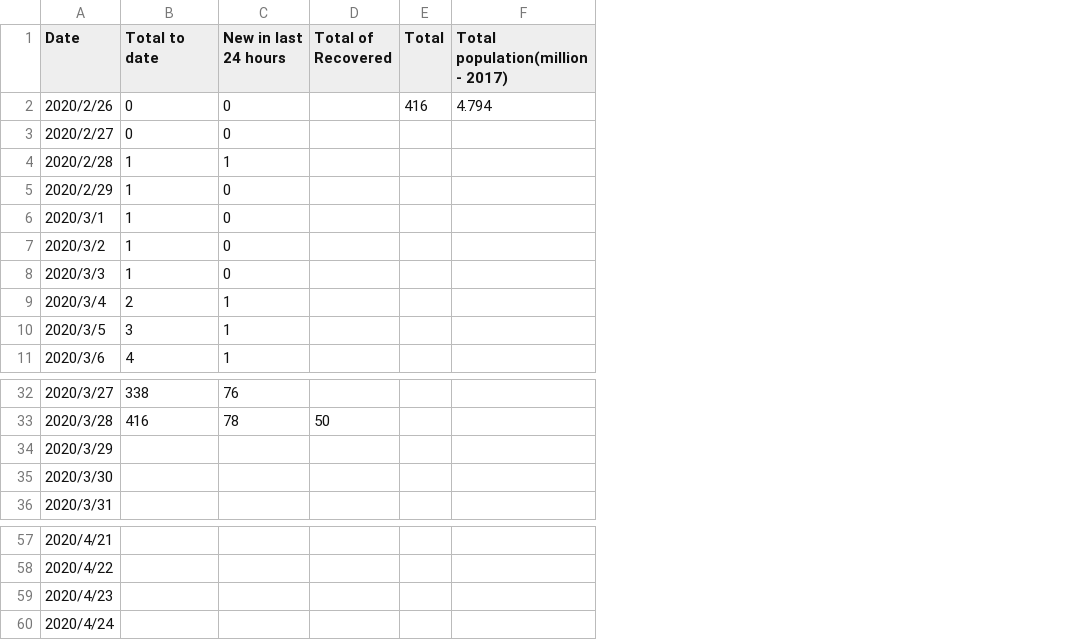
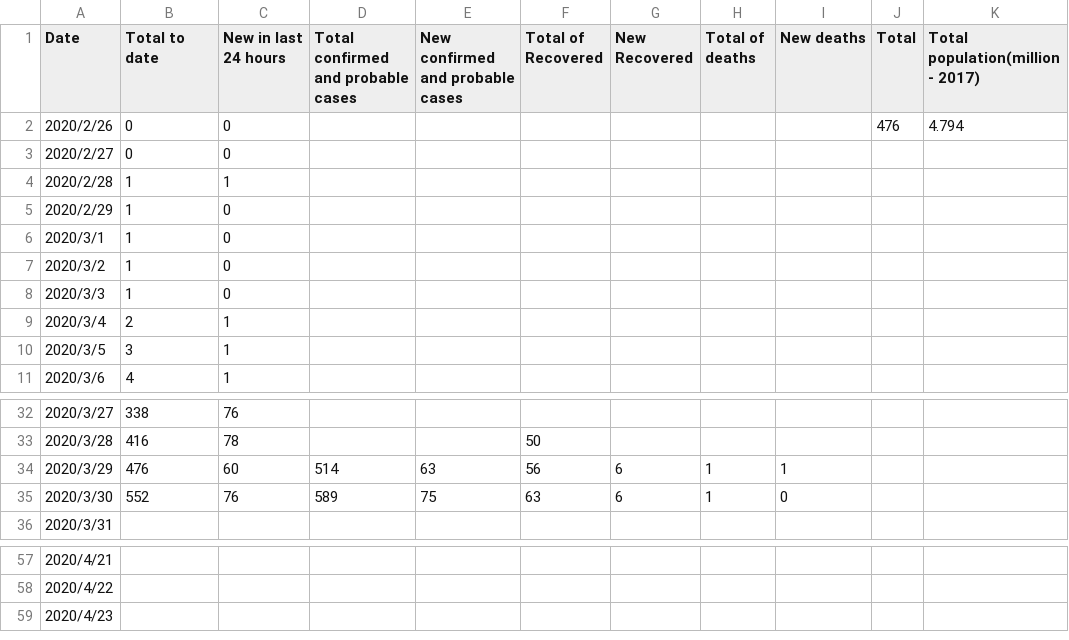
Before and after one commit to KindOPSTAR/COVID-19-NZ-DATA-ANALYSIS, a CSV file: Total_nz.csv, drawn as a sheet; only a part is shown, gaps mark what is left out; removed rows and columns are numbered as before the commit, all else as after; the diff names each change by its address in the sheet, - before the commit and + after, or states it on an @@ line.

Commit message:
Date updated 2020-03-30

```diff
--- a/Total_nz.csv
+++ b/Total_nz.csv
+column D, row 1: Total confirmed and probable cases; rows 34-35: 514 | 589
+column E (New confirmed and probable cases), rows 34-35: 63 | 75
+column G (New Recovered), rows 34-35: 6 | 6
+column H (Total of deaths), rows 34-35: 1 | 1
+column I (New deaths), rows 34-35: 1 | 0
-J2 (Total): 416
+J2 (Total): 476
-B34 (Total to date): (empty)
+B34 (Total to date): 476
-C34 (New in last 24 hours): (empty)
+C34 (New in last 24 hours): 60
-F34 (Total of Recovered): (empty)
+F34 (Total of Recovered): 56
-B35 (Total to date): (empty)
+B35 (Total to date): 552
-C35 (New in last 24 hours): (empty)
+C35 (New in last 24 hours): 76
-F35 (Total of Recovered): (empty)
+F35 (Total of Recovered): 63
-row 60: 2020/4/24
```
